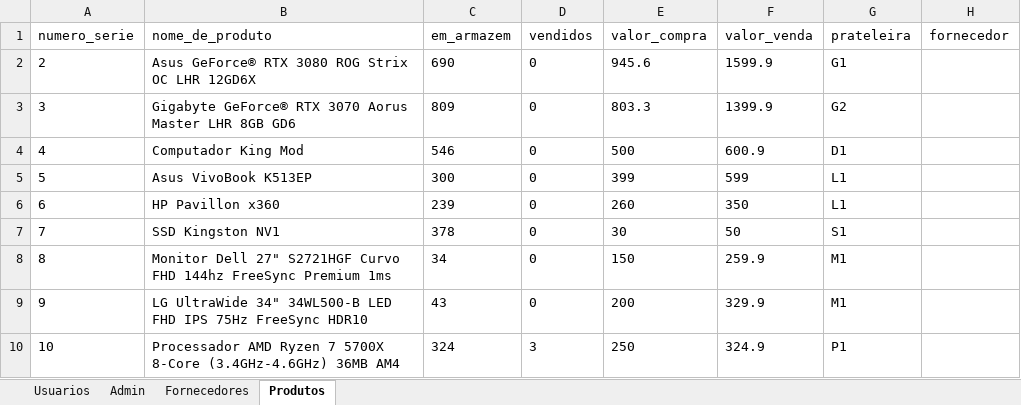
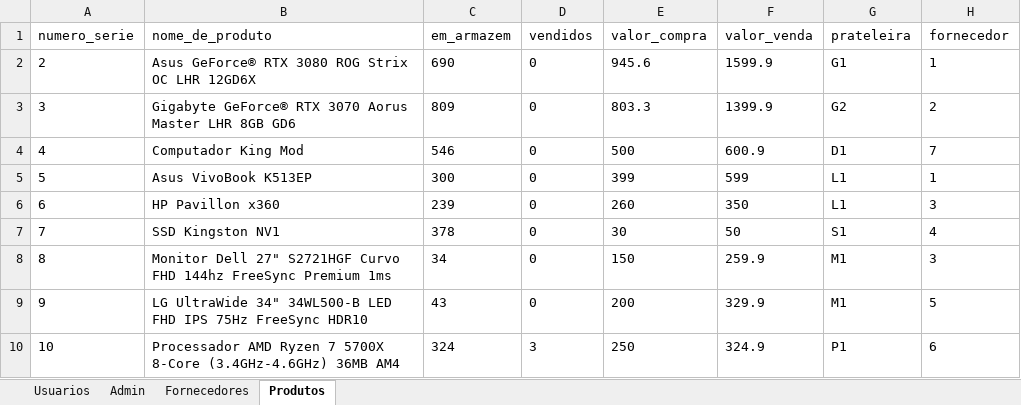
Before and after one commit to lucaspinacosta/Tokio_School, an Excel workbook: Python/Projeto Final/ProjetoFinal/database/inventario_produtos.xlsx, sheet Produtos, drawn as a sheet; values as stored, in another font and other column widths than the file's, no borders; the diff names each change by its address in the sheet, - before the commit and + after, or states it on an @@ line.

```diff
--- a/Python/Projeto Final/ProjetoFinal/database/inventario_produtos.xlsx (sheet Produtos)
+++ b/Python/Projeto Final/ProjetoFinal/database/inventario_produtos.xlsx (sheet Produtos)
-H2 (fornecedor): (empty)
+H2 (fornecedor): 1
-H3 (fornecedor): (empty)
+H3 (fornecedor): 2
-H4 (fornecedor): (empty)
+H4 (fornecedor): 7
-H5 (fornecedor): (empty)
+H5 (fornecedor): 1
-H6 (fornecedor): (empty)
+H6 (fornecedor): 3
-H7 (fornecedor): (empty)
+H7 (fornecedor): 4
-H8 (fornecedor): (empty)
+H8 (fornecedor): 3
-H9 (fornecedor): (empty)
+H9 (fornecedor): 5
-H10 (fornecedor): (empty)
+H10 (fornecedor): 6
```
Also changed, not shown: sheet Fornecedores, 4 other files.
